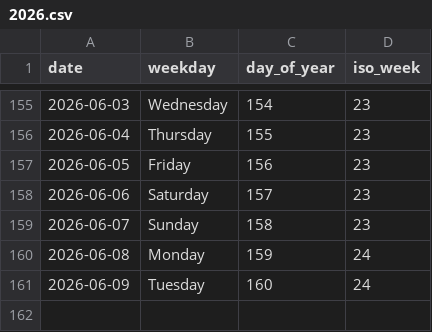
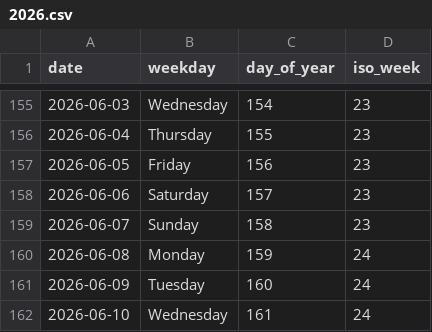
Before and after one commit to rad03i2/python-toolbox, a CSV file: examples/calendar/2026.csv, drawn as a sheet; only a part is shown, gaps mark what is left out; the diff names each change by its address in the sheet, - before the commit and + after, or states it on an @@ line.

Commit message:
data: add calendar reference through 2026-06-10

```diff
--- a/examples/calendar/2026.csv
+++ b/examples/calendar/2026.csv
+row 162: 2026-06-10 | Wednesday | 161 | 24
```
